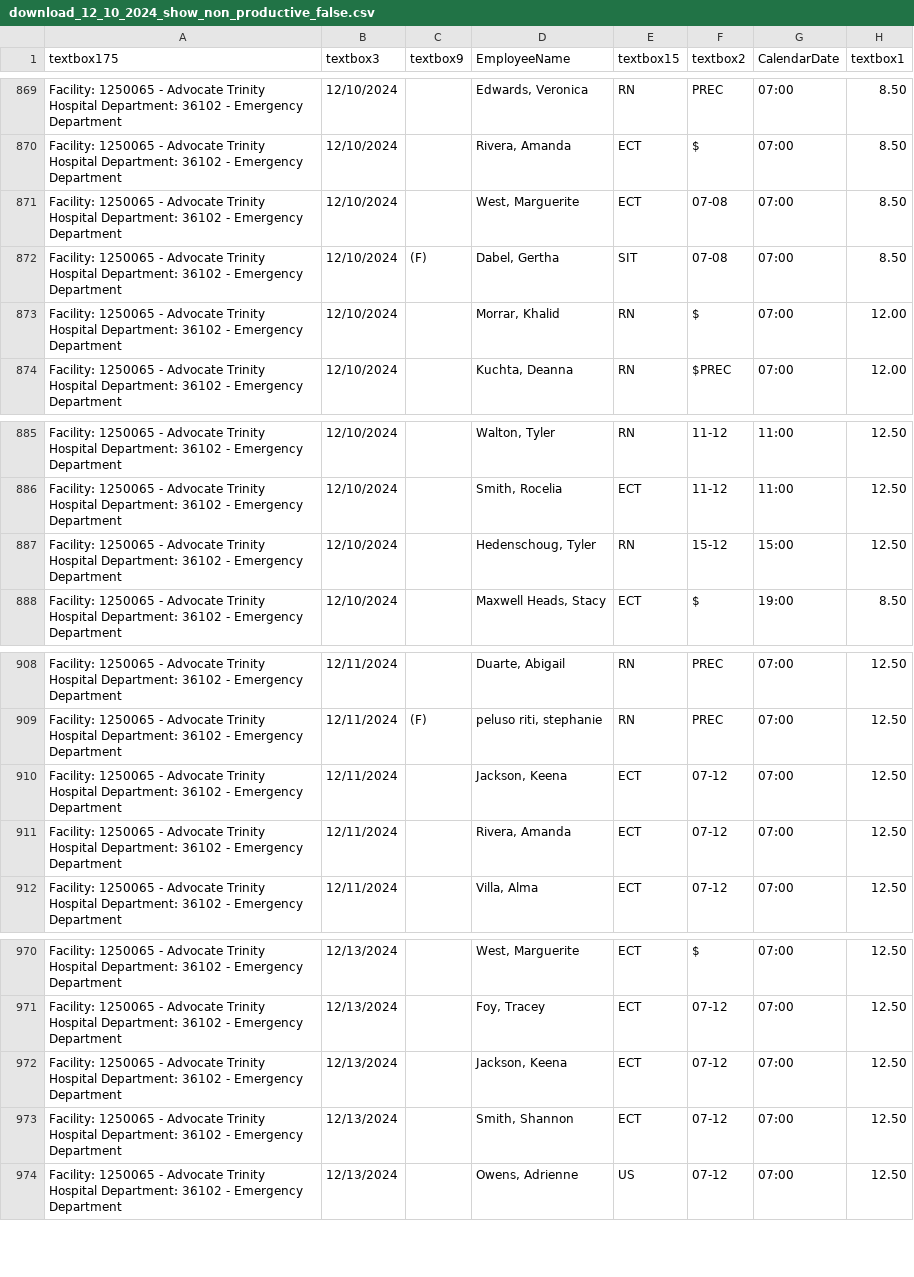
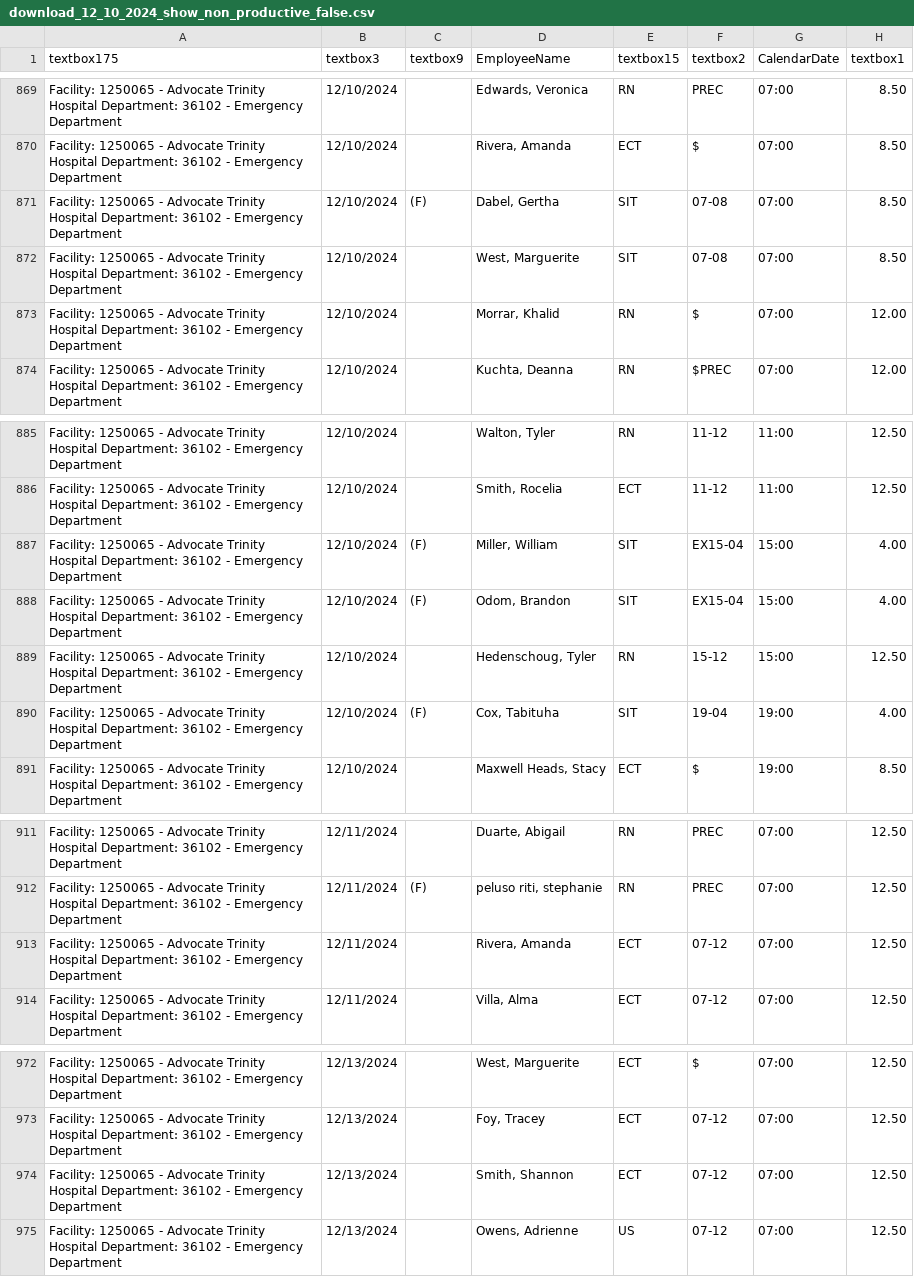
Before and after one commit to goggin13/wrestling-stats, a CSV file: advocate_data/csv/download_12_10_2024_show_non_productive_false.csv, drawn as a sheet; only a part is shown, gaps mark what is left out; removed rows and columns are numbered as before the commit, all else as after; the diff names each change by its address in the sheet, - before the commit and + after, or states it on an @@ line.

```diff
--- a/advocate_data/csv/download_12_10_2024_show_non_productive_false.csv
+++ b/advocate_data/csv/download_12_10_2024_show_non_productive_false.csv
-row 871: Facility: 1250065 - Advocate Trinity Hospital Department: 36102 - Emergency Department | 12/10/2024 |  | West, Marguerite | ECT | 07-08 | 07:00 | 8.50
+row 872: Facility: 1250065 - Advocate Trinity Hospital Department: 36102 - Emergency Department | 12/10/2024 |  | West, Marguerite | SIT | 07-08 | 07:00 | 8.50
+row 887: Facility: 1250065 - Advocate Trinity Hospital Department: 36102 - Emergency Department | 12/10/2024 | (F) | Miller, William | SIT | EX15-04 | 15:00 | 4.00
+row 888: Facility: 1250065 - Advocate Trinity Hospital Department: 36102 - Emergency Department | 12/10/2024 | (F) | Odom, Brandon | SIT | EX15-04 | 15:00 | 4.00
+row 890: Facility: 1250065 - Advocate Trinity Hospital Department: 36102 - Emergency Department | 12/10/2024 | (F) | Cox, Tabituha | SIT | 19-04 | 19:00 | 4.00
-row 910: Facility: 1250065 - Advocate Trinity Hospital Department: 36102 - Emergency Department | 12/11/2024 |  | Jackson, Keena | ECT | 07-12 | 07:00 | 12.50
-row 972: Facility: 1250065 - Advocate Trinity Hospital Department: 36102 - Emergency Department | 12/13/2024 |  | Jackson, Keena | ECT | 07-12 | 07:00 | 12.50
```
Also changed, not shown: advocate_data/csv/download_12_10_2024_show_non_productive_true.csv.
